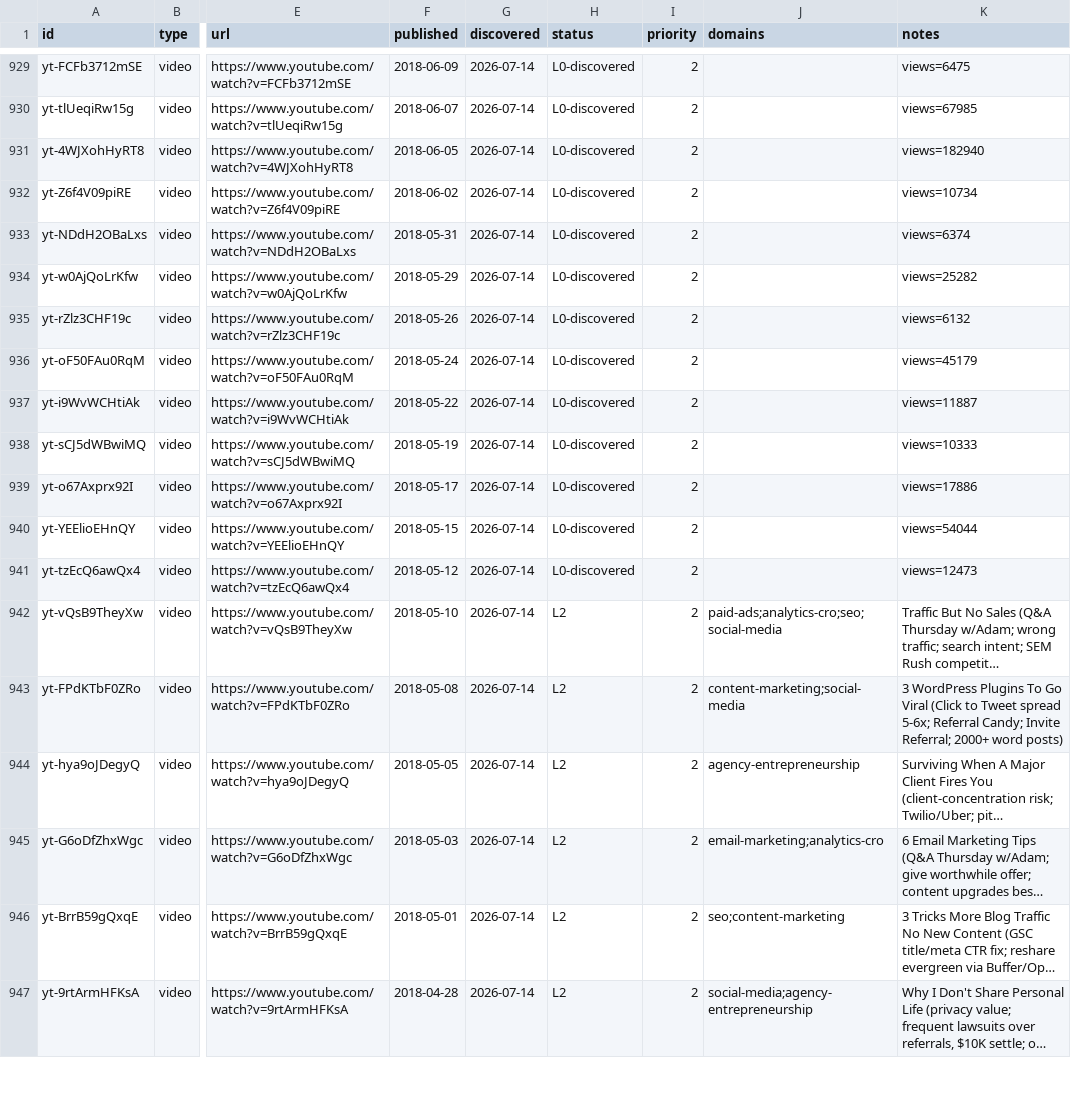
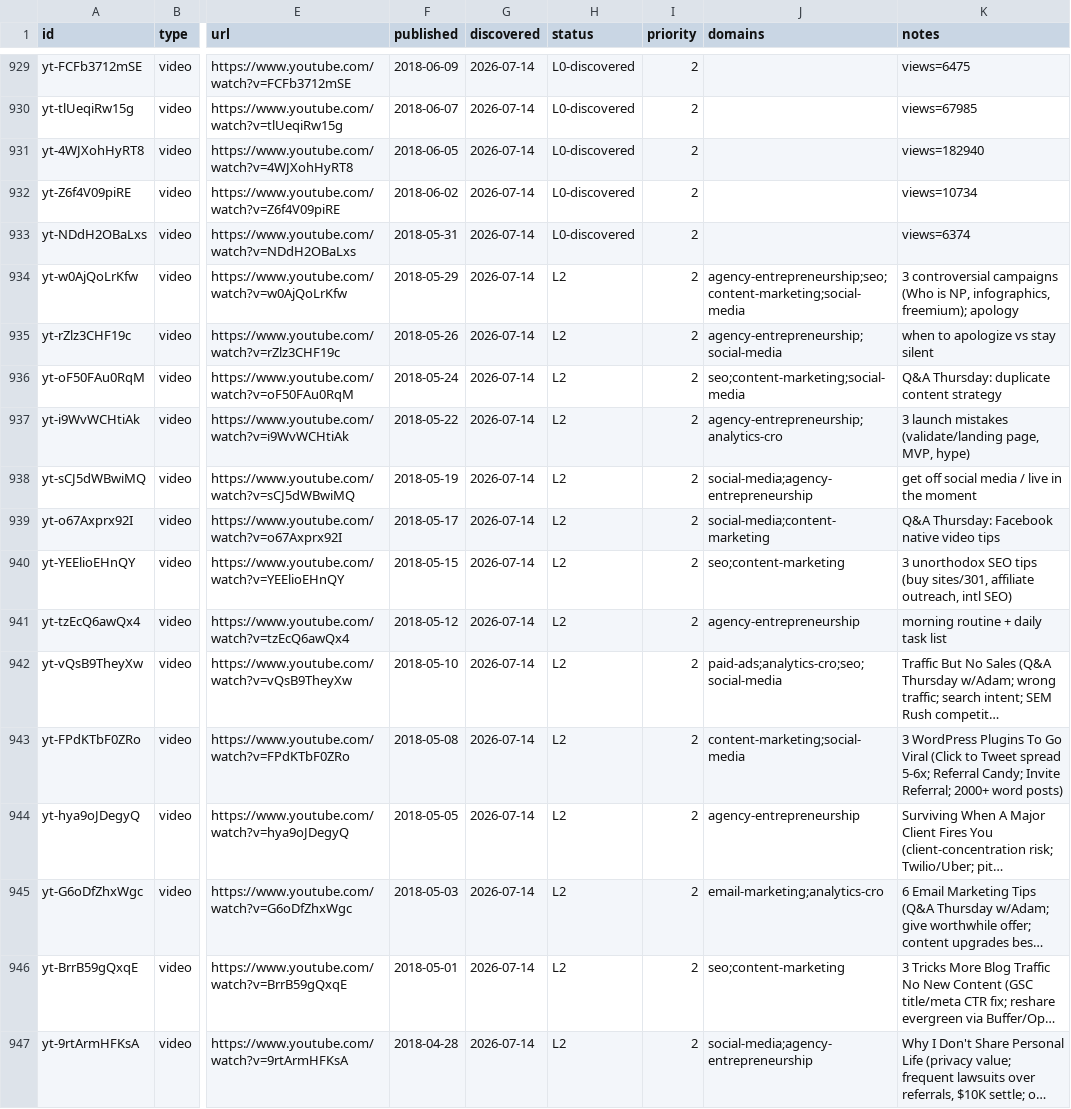
Before and after one commit to claes-work/neil-patel-clone, a CSV file: pipeline/ledger.csv, drawn as a sheet; only a part is shown, gaps mark what is left out; long unchanged cells end in …; the diff names each change by its address in the sheet, - before the commit and + after, or states it on an @@ line.

```diff
--- a/pipeline/ledger.csv
+++ b/pipeline/ledger.csv
-H934:H941 (status): L0-discovered
+H934:H941 (status): L2
-J934 (domains): (empty)
+J934 (domains): agency-entrepreneurship;seo;content-marketing;social-media
-K934 (notes): views=25282
+K934 (notes): 3 controversial campaigns (Who is NP, infographics, freemium); apology
-J935 (domains): (empty)
+J935 (domains): agency-entrepreneurship;social-media
-K935 (notes): views=6132
+K935 (notes): when to apologize vs stay silent
-J936 (domains): (empty)
+J936 (domains): seo;content-marketing;social-media
-K936 (notes): views=45179
+K936 (notes): Q&A Thursday: duplicate content strategy
-J937 (domains): (empty)
+J937 (domains): agency-entrepreneurship;analytics-cro
-K937 (notes): views=11887
+K937 (notes): 3 launch mistakes (validate/landing page, MVP, hype)
-J938 (domains): (empty)
+J938 (domains): social-media;agency-entrepreneurship
-K938 (notes): views=10333
+K938 (notes): get off social media / live in the moment
-J939 (domains): (empty)
+J939 (domains): social-media;content-marketing
-K939 (notes): views=17886
+K939 (notes): Q&A Thursday: Facebook native video tips
-J940 (domains): (empty)
+J940 (domains): seo;content-marketing
-K940 (notes): views=54044
+K940 (notes): 3 unorthodox SEO tips (buy sites/301, affiliate outreach, intl SEO)
-J941 (domains): (empty)
+J941 (domains): agency-entrepreneurship
-K941 (notes): views=12473
+K941 (notes): morning routine + daily task list
```
Also changed, not shown: 11 other files.
